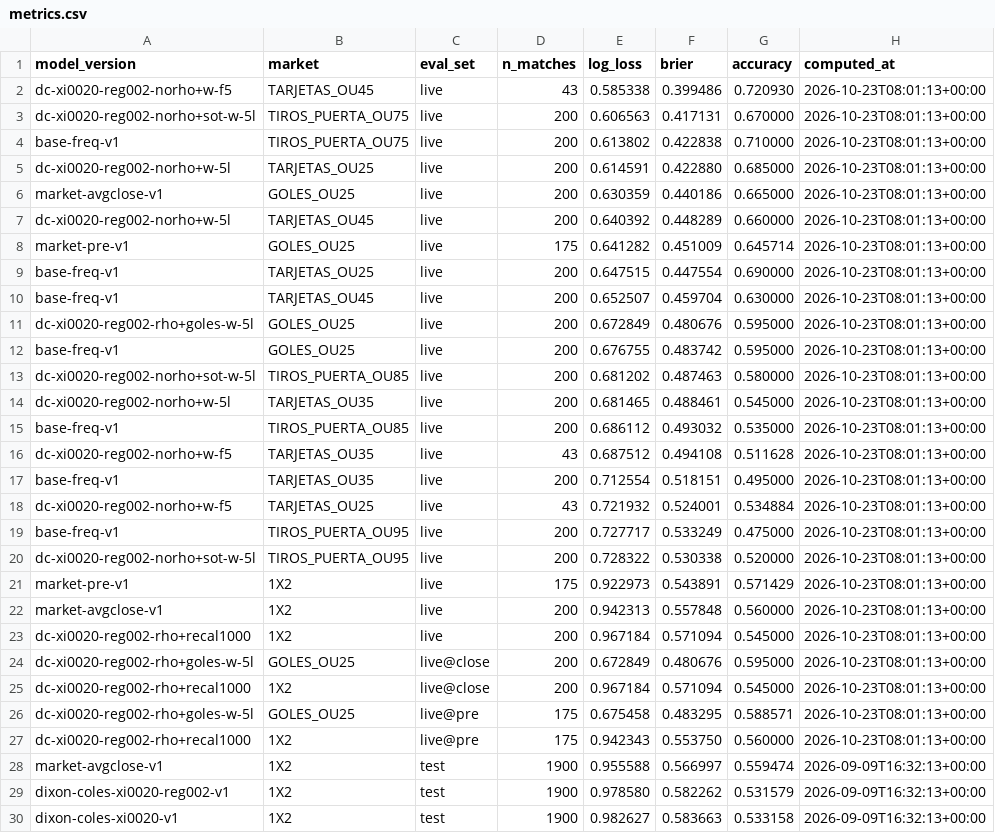
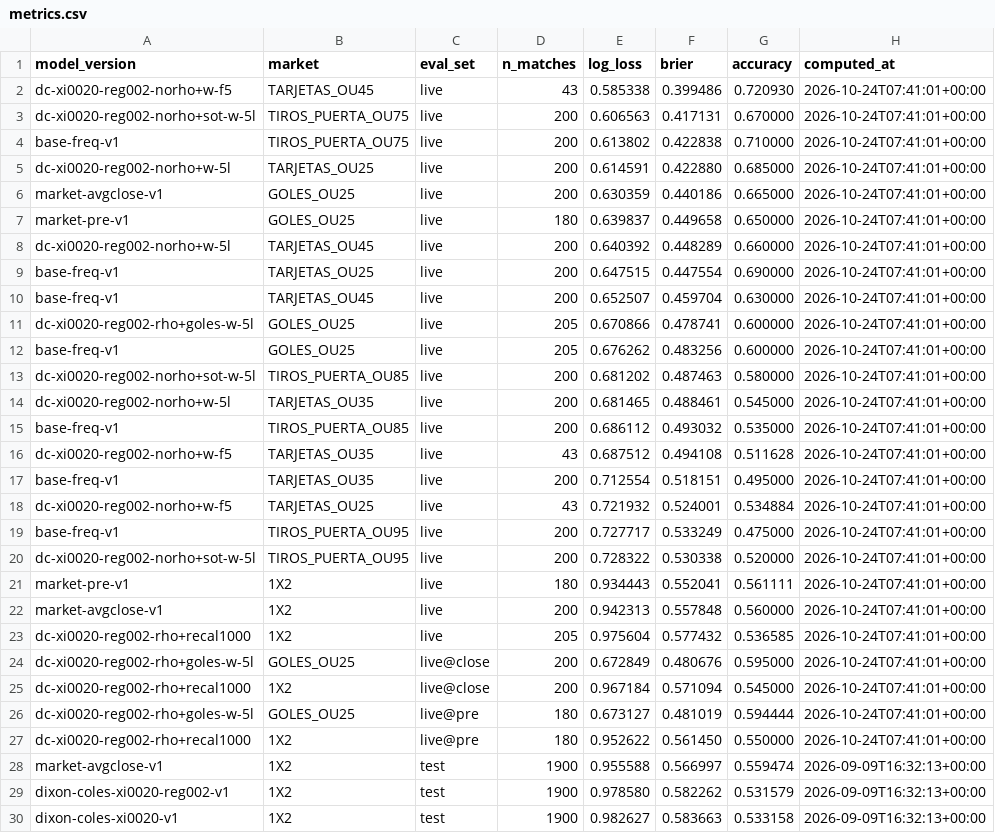
Before and after one commit to kewo1023/marcador-futbol, a CSV file: ledger/metrics.csv, drawn as a sheet; only a part is shown.

```diff
--- a/ledger/metrics.csv
+++ b/ledger/metrics.csv
@@ -1,28 +1,28 @@
 model_version,market,eval_set,n_matches,log_loss,brier,accuracy,computed_at
-dc-xi0020-reg002-norho+w-f5,TARJETAS_OU45,live,43,0.585338,0.399486,0.720930,2026-10-23T08:01:13+00:00
-dc-xi0020-reg002-norho+sot-w-5l,TIROS_PUERTA_OU75,live,200,0.606563,0.417131,0.670000,2026-10-23T08:01:13+00:00
-base-freq-v1,TIROS_PUERTA_OU75,live,200,0.613802,0.422838,0.710000,2026-10-23T08:01:13+00:00
-dc-xi0020-reg002-norho+w-5l,TARJETAS_OU25,live,200,0.614591,0.422880,0.685000,2026-10-23T08:01:13+00:00
-market-avgclose-v1,GOLES_OU25,live,200,0.630359,0.440186,0.665000,2026-10-23T08:01:13+00:00
-dc-xi0020-reg002-norho+w-5l,TARJETAS_OU45,live,200,0.640392,0.448289,0.660000,2026-10-23T08:01:13+00:00
-market-pre-v1,GOLES_OU25,live,175,0.641282,0.451009,0.645714,2026-10-23T08:01:13+00:00
-base-freq-v1,TARJETAS_OU25,live,200,0.647515,0.447554,0.690000,2026-10-23T08:01:13+00:00
-base-freq-v1,TARJETAS_OU45,live,200,0.652507,0.459704,0.630000,2026-10-23T08:01:13+00:00
-dc-xi0020-reg002-rho+goles-w-5l,GOLES_OU25,live,200,0.672849,0.480676,0.595000,2026-10-23T08:01:13+00:00
-base-freq-v1,GOLES_OU25,live,200,0.676755,0.483742,0.595000,2026-10-23T08:01:13+00:00
-dc-xi0020-reg002-norho+sot-w-5l,TIROS_PUERTA_OU85,live,200,0.681202,0.487463,0.580000,2026-10-23T08:01:13+00:00
-dc-xi0020-reg002-norho+w-5l,TARJETAS_OU35,live,200,0.681465,0.488461,0.545000,2026-10-23T08:01:13+00:00
-base-freq-v1,TIROS_PUERTA_OU85,live,200,0.686112,0.493032,0.535000,2026-10-23T08:01:13+00:00
-dc-xi0020-reg002-norho+w-f5,TARJETAS_OU35,live,43,0.687512,0.494108,0.511628,2026-10-23T08:01:13+00:00
-base-freq-v1,TARJETAS_OU35,live,200,0.712554,0.518151,0.495000,2026-10-23T08:01:13+00:00
-dc-xi0020-reg002-norho+w-f5,TARJETAS_OU25,live,43,0.721932,0.524001,0.534884,2026-10-23T08:01:13+00:00
-base-freq-v1,TIROS_PUERTA_OU95,live,200,0.727717,0.533249,0.475000,2026-10-23T08:01:13+00:00
-dc-xi0020-reg002-norho+sot-w-5l,TIROS_PUERTA_OU95,live,200,0.728322,0.530338,0.520000,2026-10-23T08:01:13+00:00
-market-pre-v1,1X2,live,175,0.922973,0.543891,0.571429,2026-10-23T08:01:13+00:00
-market-avgclose-v1,1X2,live,200,0.942313,0.557848,0.560000,2026-10-23T08:01:13+00:00
-dc-xi0020-reg002-rho+recal1000,1X2,live,200,0.967184,0.571094,0.545000,2026-10-23T08:01:13+00:00
-dc-xi0020-reg002-rho+goles-w-5l,GOLES_OU25,live@close,200,0.672849,0.480676,0.595000,2026-10-23T08:01:13+00:00
-dc-xi0020-reg002-rho+recal1000,1X2,live@close,200,0.967184,0.571094,0.545000,2026-10-23T08:01:13+00:00
-dc-xi0020-reg002-rho+goles-w-5l,GOLES_OU25,live@pre,175,0.675458,0.483295,0.588571,2026-10-23T08:01:13+00:00
-dc-xi0020-reg002-rho+recal1000,1X2,live@pre,175,0.942343,0.553750,0.560000,2026-10-23T08:01:13+00:00
+dc-xi0020-reg002-norho+w-f5,TARJETAS_OU45,live,43,0.585338,0.399486,0.720930,2026-10-24T07:41:01+00:00
+dc-xi0020-reg002-norho+sot-w-5l,TIROS_PUERTA_OU75,live,200,0.606563,0.417131,0.670000,2026-10-24T07:41:01+00:00
+base-freq-v1,TIROS_PUERTA_OU75,live,200,0.613802,0.422838,0.710000,2026-10-24T07:41:01+00:00
+dc-xi0020-reg002-norho+w-5l,TARJETAS_OU25,live,200,0.614591,0.422880,0.685000,2026-10-24T07:41:01+00:00
+market-avgclose-v1,GOLES_OU25,live,200,0.630359,0.440186,0.665000,2026-10-24T07:41:01+00:00
+market-pre-v1,GOLES_OU25,live,180,0.639837,0.449658,0.650000,2026-10-24T07:41:01+00:00
+dc-xi0020-reg002-norho+w-5l,TARJETAS_OU45,live,200,0.640392,0.448289,0.660000,2026-10-24T07:41:01+00:00
+base-freq-v1,TARJETAS_OU25,live,200,0.647515,0.447554,0.690000,2026-10-24T07:41:01+00:00
+base-freq-v1,TARJETAS_OU45,live,200,0.652507,0.459704,0.630000,2026-10-24T07:41:01+00:00
+dc-xi0020-reg002-rho+goles-w-5l,GOLES_OU25,live,205,0.670866,0.478741,0.600000,2026-10-24T07:41:01+00:00
+base-freq-v1,GOLES_OU25,live,205,0.676262,0.483256,0.600000,2026-10-24T07:41:01+00:00
+dc-xi0020-reg002-norho+sot-w-5l,TIROS_PUERTA_OU85,live,200,0.681202,0.487463,0.580000,2026-10-24T07:41:01+00:00
+dc-xi0020-reg002-norho+w-5l,TARJETAS_OU35,live,200,0.681465,0.488461,0.545000,2026-10-24T07:41:01+00:00
+base-freq-v1,TIROS_PUERTA_OU85,live,200,0.686112,0.493032,0.535000,2026-10-24T07:41:01+00:00
+dc-xi0020-reg002-norho+w-f5,TARJETAS_OU35,live,43,0.687512,0.494108,0.511628,2026-10-24T07:41:01+00:00
+base-freq-v1,TARJETAS_OU35,live,200,0.712554,0.518151,0.495000,2026-10-24T07:41:01+00:00
+dc-xi0020-reg002-norho+w-f5,TARJETAS_OU25,live,43,0.721932,0.524001,0.534884,2026-10-24T07:41:01+00:00
+base-freq-v1,TIROS_PUERTA_OU95,live,200,0.727717,0.533249,0.475000,2026-10-24T07:41:01+00:00
+dc-xi0020-reg002-norho+sot-w-5l,TIROS_PUERTA_OU95,live,200,0.728322,0.530338,0.520000,2026-10-24T07:41:01+00:00
+market-pre-v1,1X2,live,180,0.934443,0.552041,0.561111,2026-10-24T07:41:01+00:00
+market-avgclose-v1,1X2,live,200,0.942313,0.557848,0.560000,2026-10-24T07:41:01+00:00
+dc-xi0020-reg002-rho+recal1000,1X2,live,205,0.975604,0.577432,0.536585,2026-10-24T07:41:01+00:00
+dc-xi0020-reg002-rho+goles-w-5l,GOLES_OU25,live@close,200,0.672849,0.480676,0.595000,2026-10-24T07:41:01+00:00
+dc-xi0020-reg002-rho+recal1000,1X2,live@close,200,0.967184,0.571094,0.545000,2026-10-24T07:41:01+00:00
+dc-xi0020-reg002-rho+goles-w-5l,GOLES_OU25,live@pre,180,0.673127,0.481019,0.594444,2026-10-24T07:41:01+00:00
+dc-xi0020-reg002-rho+recal1000,1X2,live@pre,180,0.952622,0.561450,0.550000,2026-10-24T07:41:01+00:00
 market-avgclose-v1,1X2,test,1900,0.955588,0.566997,0.559474,2026-09-09T16:32:13+00:00
```
Also changed, not shown: ledger/results.csv, ledger/results_health.csv.
